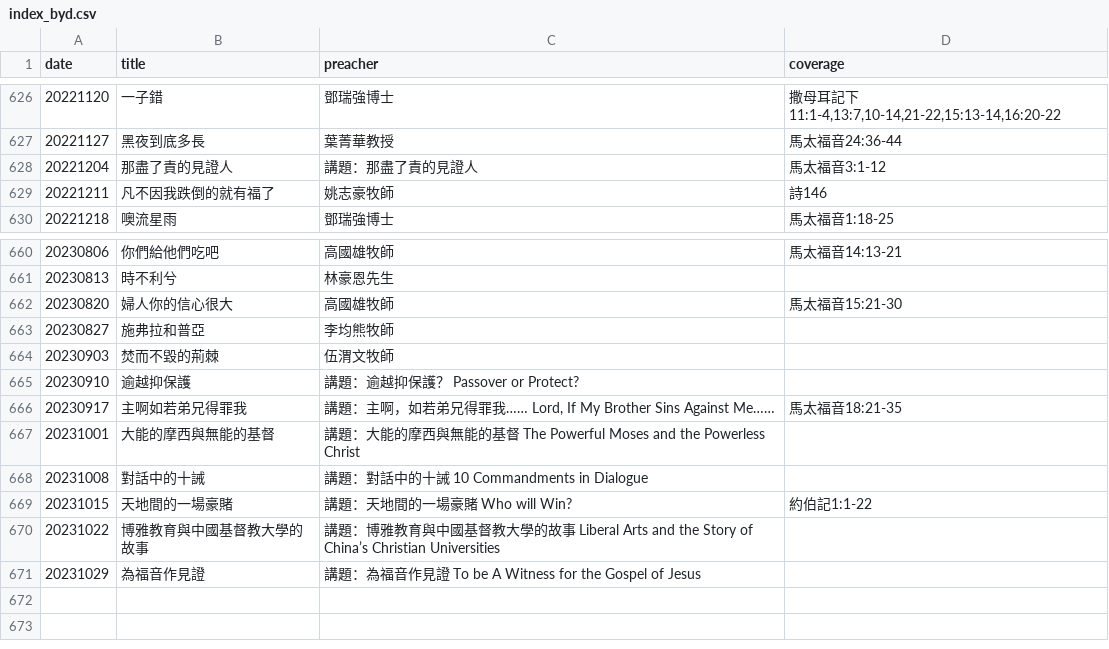
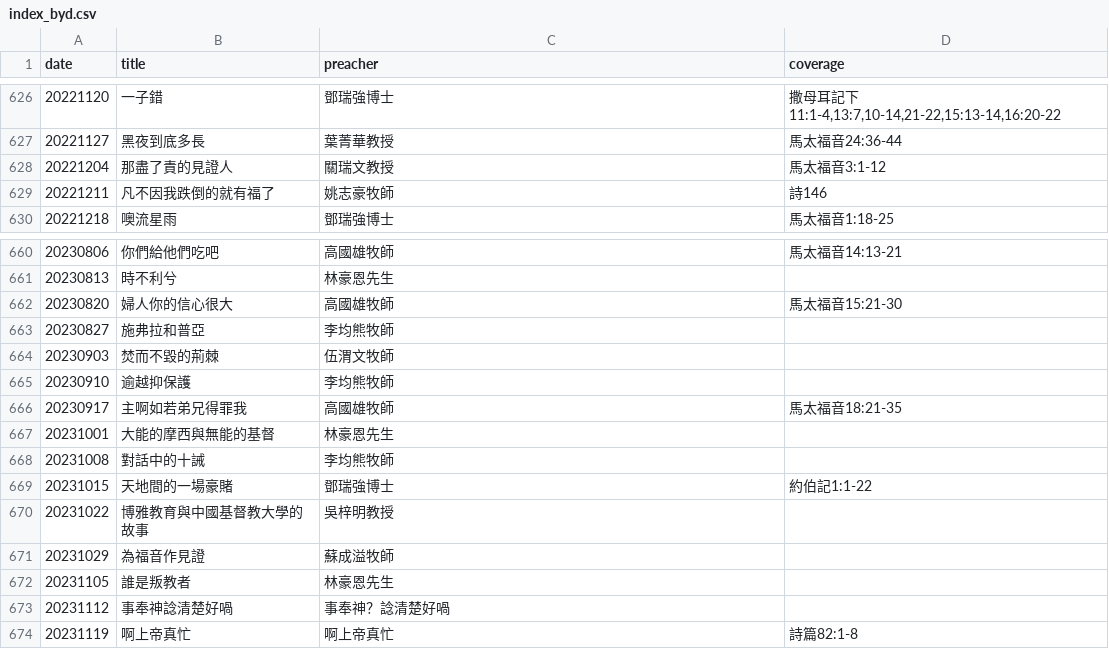
Before and after one commit to michaelchanwahyan/sermon-app, a CSV file: projects/DSCCC/index_byd.csv, drawn as a sheet; only a part is shown, gaps mark what is left out.

Commit message:
[update] fix titles

```diff
--- a/projects/DSCCC/index_byd.csv
+++ b/projects/DSCCC/index_byd.csv
@@ -627,3 +627,3 @@ date,title,preacher,coverage
 20221127,黑夜到底多長,葉菁華教授,馬太福音24:36-44
-20221204,那盡了責的見證人,講題：那盡了責的見證人,馬太福音3:1-12
+20221204,那盡了責的見證人,關瑞文教授,馬太福音3:1-12
 20221211,凡不因我跌倒的就有福了,姚志豪牧師,詩146
@@ -664,8 +664,11 @@ date,title,preacher,coverage
 20230903,焚而不毀的荊棘,伍渭文牧師,
-20230910,逾越抑保護,講題：逾越抑保護？ Passover or Protect?,
-20230917,主啊如若弟兄得罪我,"講題：主啊，如若弟兄得罪我…… Lord, If My Brother Sins Against Me……",馬太福音18:21-35
-20231001,大能的摩西與無能的基督,講題：大能的摩西與無能的基督 The Powerful Moses and the Powerless Christ,
-20231008,對話中的十誡,講題：對話中的十誡 10 Commandments in Dialogue,
-20231015,天地間的一場豪賭,講題：天地間的一場豪賭 Who will Win?,約伯記1:1-22
-20231022,博雅教育與中國基督教大學的故事,講題：博雅教育與中國基督教大學的故事 Liberal Arts and the Story of China’s Christian Universities,
-20231029,為福音作見證,講題：為福音作見證 To be A Witness for the Gospel of Jesus,
+20230910,逾越抑保護,李均熊牧師,
+20230917,主啊如若弟兄得罪我,高國雄牧師,馬太福音18:21-35
+20231001,大能的摩西與無能的基督,林豪恩先生,
+20231008,對話中的十誡,李均熊牧師,
+20231015,天地間的一場豪賭,鄧瑞強博士,約伯記1:1-22
+20231022,博雅教育與中國基督教大學的故事,吳梓明教授,
+20231029,為福音作見證,蘇成溢牧師,
+20231105,誰是叛教者,林豪恩先生,
+20231112,事奉神諗清楚好喎,事奉神？諗清楚好喎,
+20231119,啊上帝真忙,啊上帝真忙,詩篇82:1-8
```
